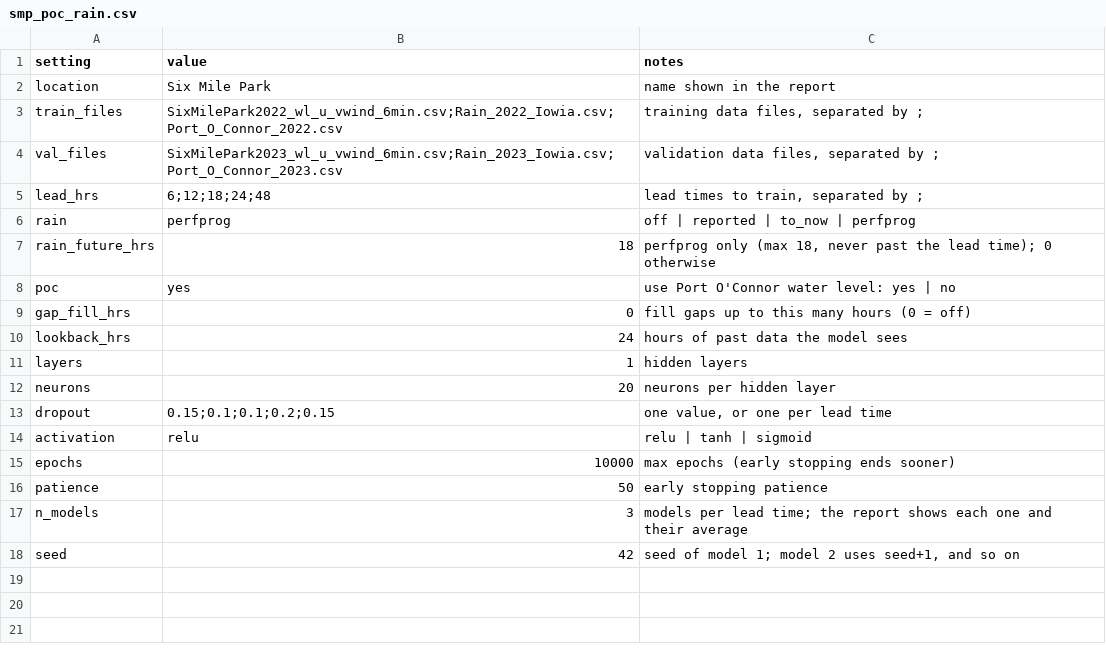
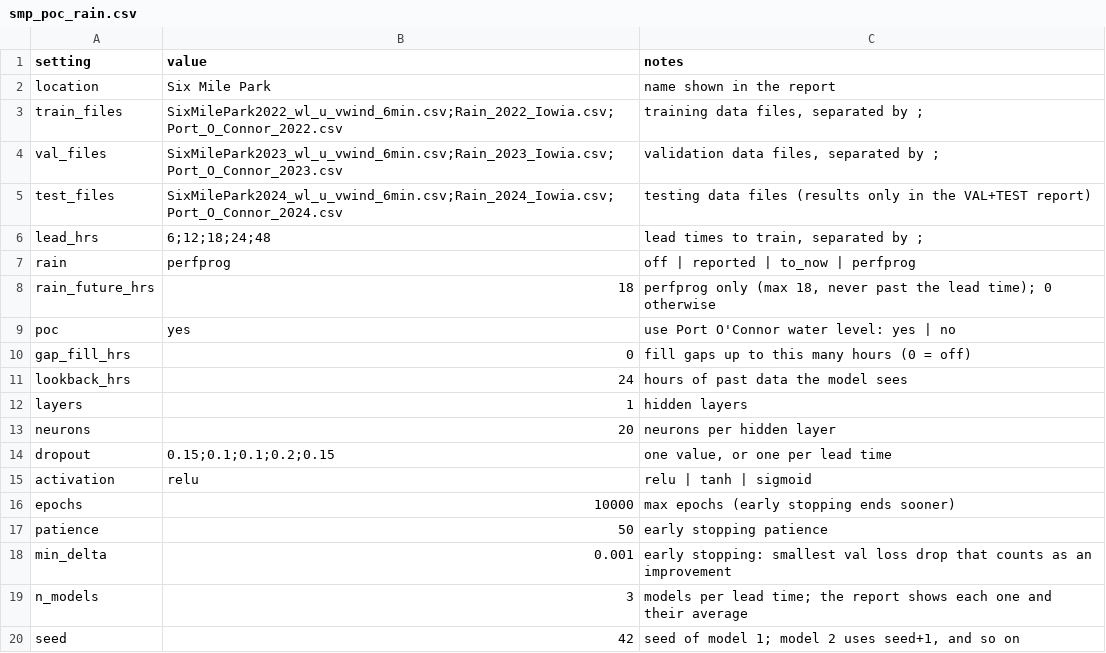
Before and after one commit to conrad-blucher-institute/coastal_inundation, a CSV file: configs/smp_poc_rain.csv, drawn as a sheet; the diff names each change by its address in the sheet, - before the commit and + after, or states it on an @@ line.

```diff
--- a/configs/smp_poc_rain.csv
+++ b/configs/smp_poc_rain.csv
+row 5: test_files | SixMilePark2024_wl_u_vwind_6min.csv;Rain_2024_Iowia.csv;Port_O_Connor_2024.csv | testing data files (results only in the VAL+TEST report)
+row 18: min_delta | 0.001 | early stopping: smallest val loss drop that counts as an improvement
```
Also changed, not shown: configs/pl_base.csv, configs/pl_poc.csv, 14 other files.
